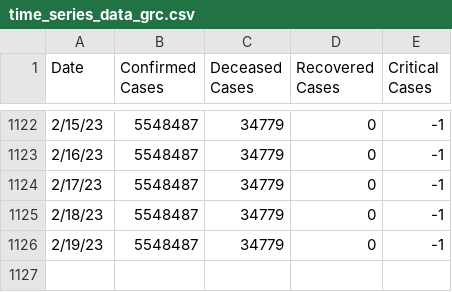
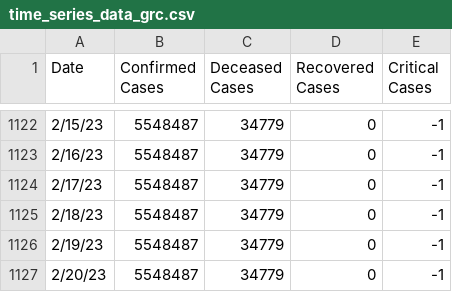
Before and after one commit to Trinityyi/COVID-19-Greece, a CSV file: time_series_data_grc.csv, drawn as a sheet; only a part is shown, gaps mark what is left out; the diff names each change by its address in the sheet, - before the commit and + after, or states it on an @@ line.

```diff
--- a/time_series_data_grc.csv
+++ b/time_series_data_grc.csv
+row 1127: 2/20/23 | 5548487 | 34779 | 0 | -1
```
Also changed, not shown: 1 other file.
